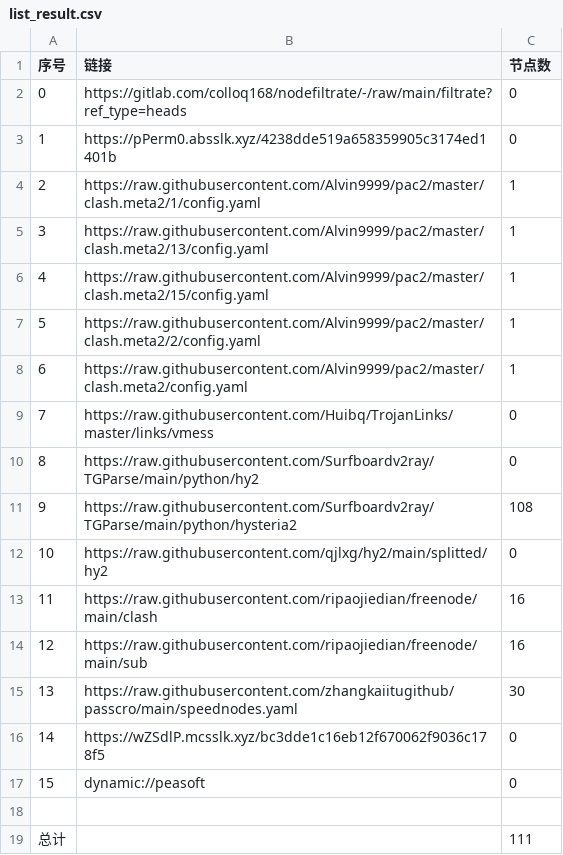
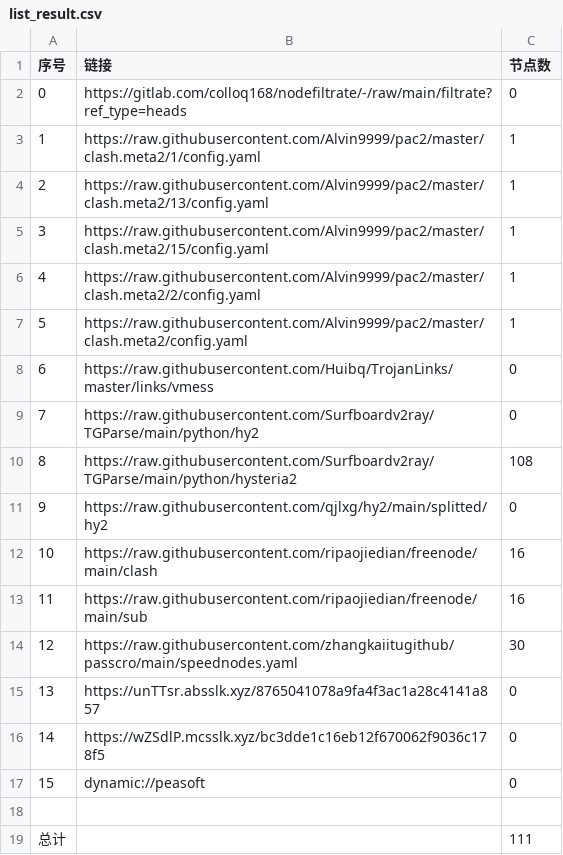
Before and after one commit to tonygyf/AutoMergePublicNodes, a CSV file: list_result.csv, drawn as a sheet; removed rows and columns are numbered as before the commit, all else as after; the diff names each change by its address in the sheet, - before the commit and + after, or states it on an @@ line.

```diff
--- a/list_result.csv
+++ b/list_result.csv
-row 3: 1 | https://pPerm0.absslk.xyz/4238dde519a658359905c3174ed1401b | 0
@@ column A (序号) renumbered between rows 3 and 14 @@
+row 15: 13 | https://unTTsr.absslk.xyz/8765041078a9fa4f3ac1a28c4141a857 | 0
```
Also changed, not shown: 22 other files.
